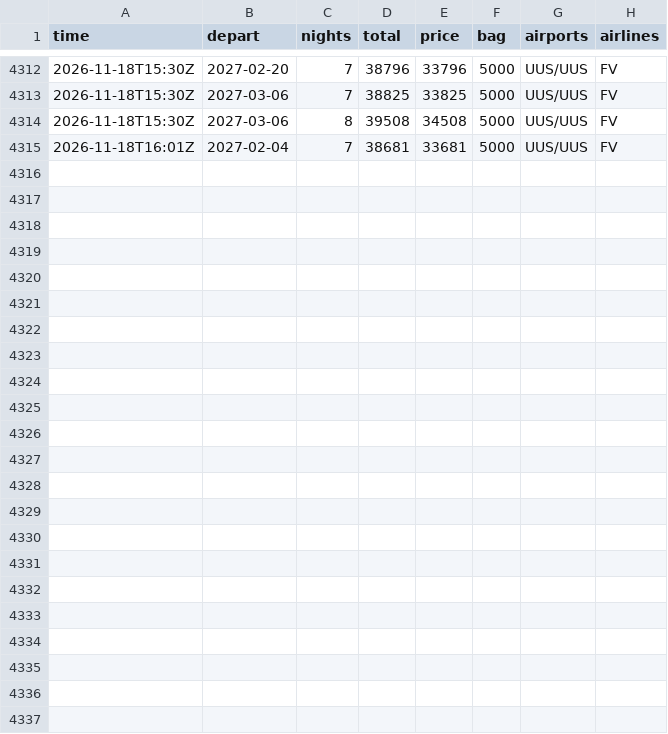
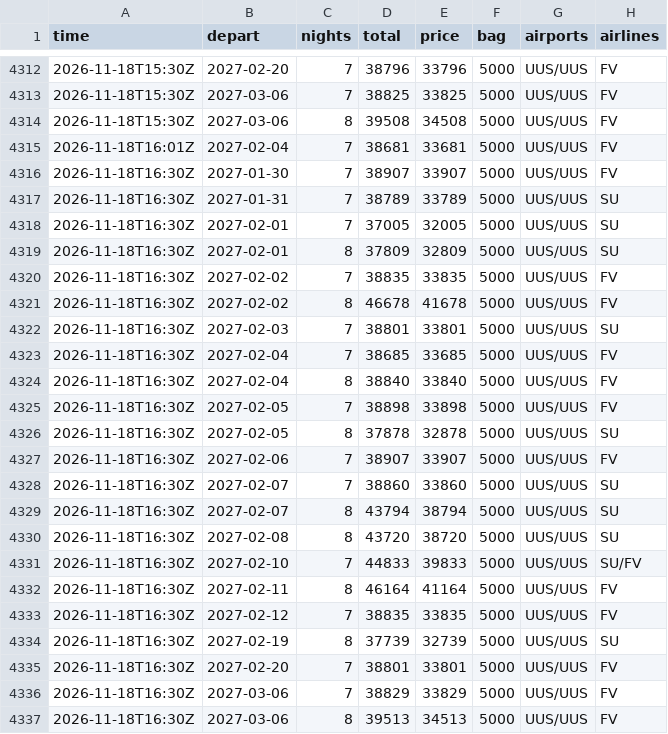
Before and after one commit to JohnLennon000/ski-tickets, a CSV file: docs/data/trips/gorny.csv, drawn as a sheet; only a part is shown, gaps mark what is left out.

```diff
--- a/docs/data/trips/gorny.csv
+++ b/docs/data/trips/gorny.csv
@@ -4315 +4315,23 @@ time,depart,nights,total,price,bag,airports,airlines
 2026-11-18T16:01Z,2027-02-04,7,38681,33681,5000,UUS/UUS,FV
+2026-11-18T16:30Z,2027-01-30,7,38907,33907,5000,UUS/UUS,FV
+2026-11-18T16:30Z,2027-01-31,7,38789,33789,5000,UUS/UUS,SU
+2026-11-18T16:30Z,2027-02-01,7,37005,32005,5000,UUS/UUS,SU
+2026-11-18T16:30Z,2027-02-01,8,37809,32809,5000,UUS/UUS,SU
+2026-11-18T16:30Z,2027-02-02,7,38835,33835,5000,UUS/UUS,FV
+2026-11-18T16:30Z,2027-02-02,8,46678,41678,5000,UUS/UUS,FV
+2026-11-18T16:30Z,2027-02-03,7,38801,33801,5000,UUS/UUS,SU
+2026-11-18T16:30Z,2027-02-04,7,38685,33685,5000,UUS/UUS,FV
+2026-11-18T16:30Z,2027-02-04,8,38840,33840,5000,UUS/UUS,FV
+2026-11-18T16:30Z,2027-02-05,7,38898,33898,5000,UUS/UUS,FV
+2026-11-18T16:30Z,2027-02-05,8,37878,32878,5000,UUS/UUS,SU
+2026-11-18T16:30Z,2027-02-06,7,38907,33907,5000,UUS/UUS,FV
+2026-11-18T16:30Z,2027-02-07,7,38860,33860,5000,UUS/UUS,SU
+2026-11-18T16:30Z,2027-02-07,8,43794,38794,5000,UUS/UUS,SU
+2026-11-18T16:30Z,2027-02-08,8,43720,38720,5000,UUS/UUS,SU
+2026-11-18T16:30Z,2027-02-10,7,44833,39833,5000,UUS/UUS,SU/FV
+2026-11-18T16:30Z,2027-02-11,8,46164,41164,5000,UUS/UUS,FV
+2026-11-18T16:30Z,2027-02-12,7,38835,33835,5000,UUS/UUS,FV
+2026-11-18T16:30Z,2027-02-19,8,37739,32739,5000,UUS/UUS,SU
+2026-11-18T16:30Z,2027-02-20,7,38801,33801,5000,UUS/UUS,FV
+2026-11-18T16:30Z,2027-03-06,7,38829,33829,5000,UUS/UUS,FV
+2026-11-18T16:30Z,2027-03-06,8,39513,34513,5000,UUS/UUS,FV
```
Also changed, not shown: docs/data/trips/caucasus.csv, docs/data/trips/khibiny.csv, 6 other files.
